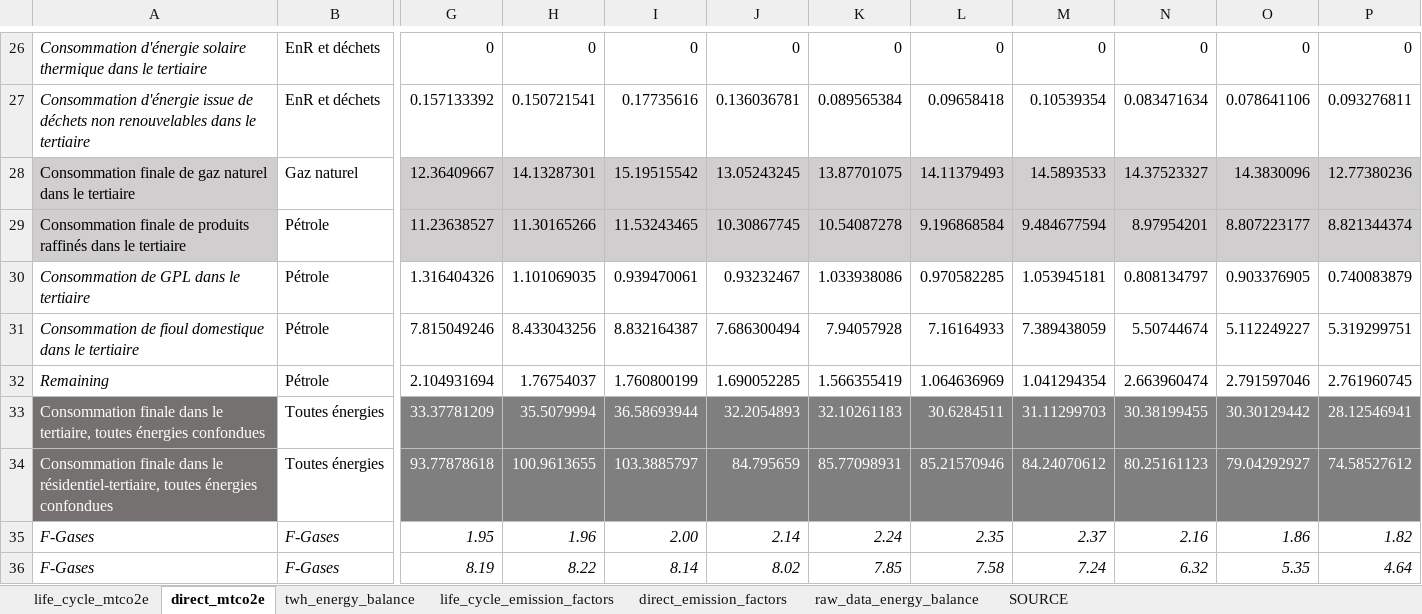
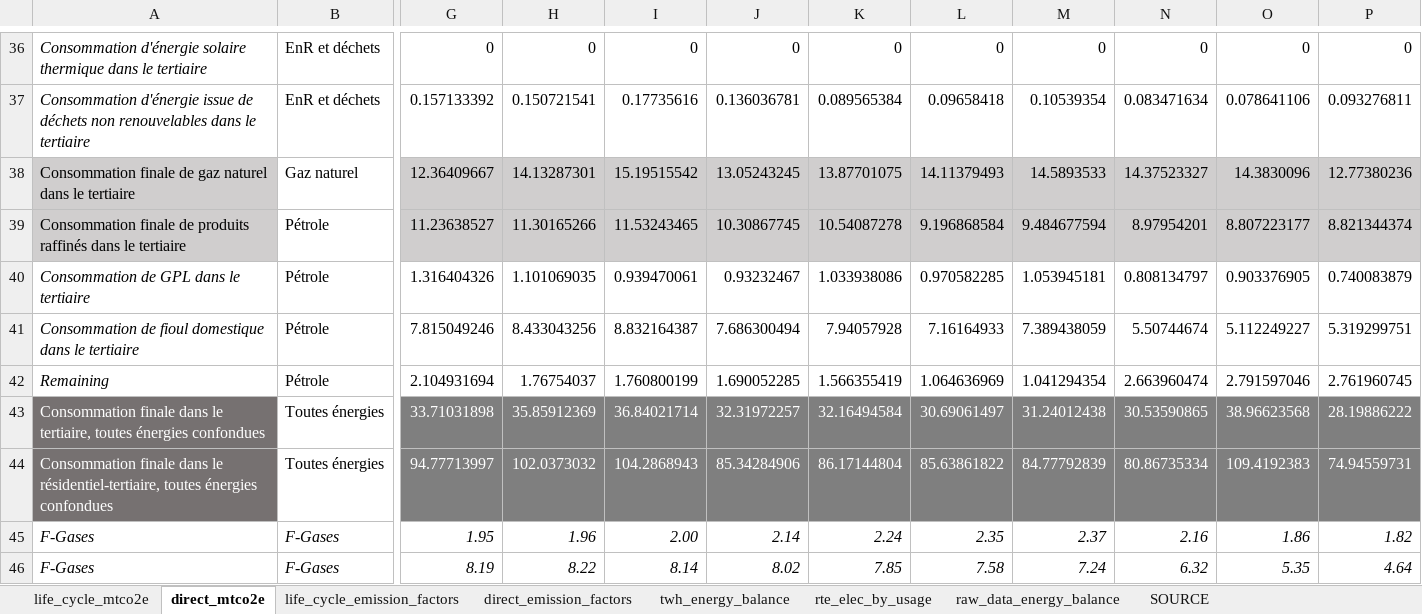
Before and after one commit to marpellan/French_WLC_budgets, an Excel workbook: Operational_calculations.xlsx, sheet direct_mtco2e, drawn as a sheet; only a part is shown, gaps mark what is left out; values as stored, in another font and other column widths than the file's, no borders; addresses are those after the commit; the diff covers the shown part only; the diff names each change by its address in the sheet, - before the commit and + after, or states it on an @@ line.

```diff
--- a/Operational_calculations.xlsx (sheet direct_mtco2e)
+++ b/Operational_calculations.xlsx (sheet direct_mtco2e)
+sheet tab: rte_elec_by_usage
@@ sheet tab order changed: life_cycle_mtco2e | direct_mtco2e | life_cycle_emission_factors | direct_emission_factors | twh_energy_balance | rte_elec_by_usage | raw_data_energy_balance | SOURCE @@
-G43: 33.37781209
+G43: 33.71031898
-H43: 35.5079994
+H43: 35.85912369
-I43: 36.58693944
+I43: 36.84021714
-J43: 32.2054893
+J43: 32.31972257
-K43: 32.10261183
+K43: 32.16494584
-L43: 30.6284511
+L43: 30.69061497
-M43: 31.11299703
+M43: 31.24012438
-N43: 30.38199455
+N43: 30.53590865
-O43: 30.30129442
+O43: 38.96623568
-P43: 28.12546941
+P43: 28.19886222
-G44: 93.77878618
+G44: 94.77713997
-H44: 100.9613655
+H44: 102.0373032
-I44: 103.3885797
+I44: 104.2868943
-J44: 84.795659
+J44: 85.34284906
-K44: 85.77098931
+K44: 86.17144804
-L44: 85.21570946
+L44: 85.63861822
-M44: 84.24070612
+M44: 84.77792839
-N44: 80.25161123
+N44: 80.86735334
-O44: 79.04292927
+O44: 109.4192383
-P44: 74.58527612
+P44: 74.94559731
```
Also changed, not shown: 10 added rows and 30 edited cells elsewhere in this sheet, sheet life_cycle_mtco2e, sheet life_cycle_emission_factors, sheet direct_emission_factors, sheet twh_energy_balance, sheet raw_data_energy_balance, sheet SOURCE, formulas that keep their value, hidden cells, Concordances/IEA_sectors_pathways_concordance .xlsx, Top_down_pathways.xlsx, 2 other files.
